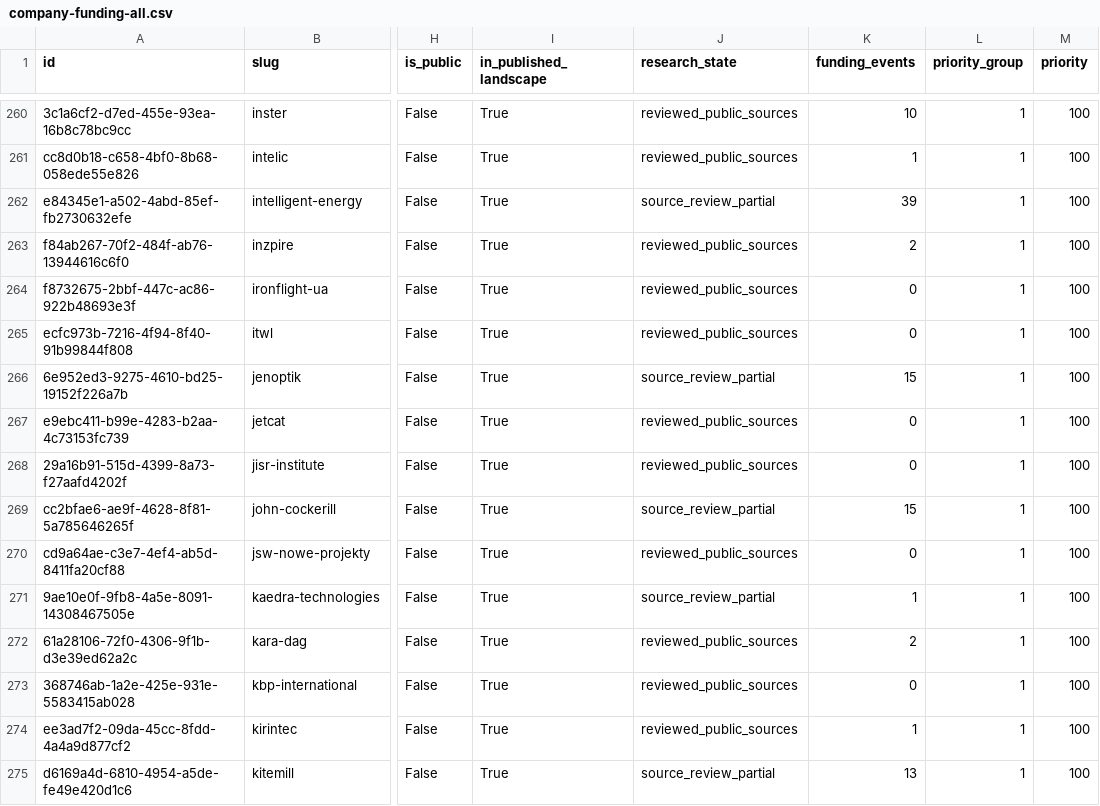
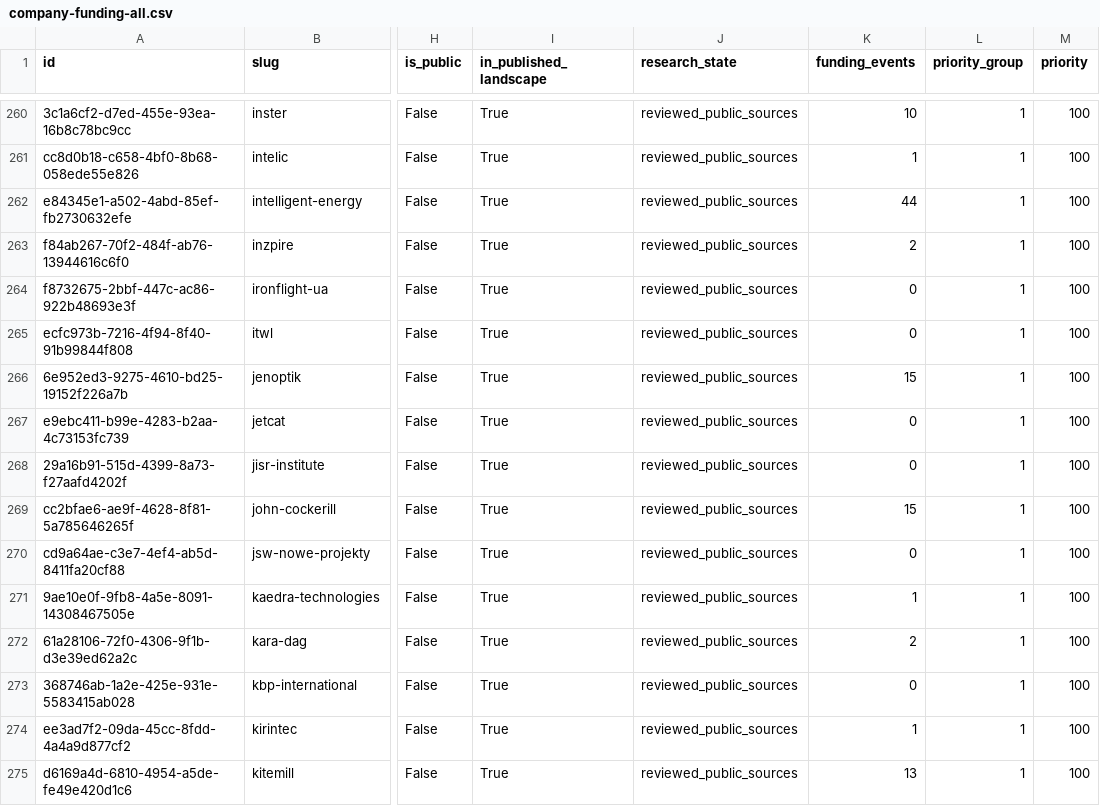
Before and after one commit to brunotaut/xsonomy-news, a CSV file: research-agent/queues/company-funding-all.csv, drawn as a sheet; only a part is shown, gaps mark what is left out; the diff covers the shown part only; the diff names each change by its address in the sheet, - before the commit and + after, or states it on an @@ line.

Commit message:
funding: checkpoint22 reviews and16 confirmed ninth night events

```diff
--- a/research-agent/queues/company-funding-all.csv
+++ b/research-agent/queues/company-funding-all.csv
-J262 (research_state): source_review_partial
+J262 (research_state): reviewed_public_sources
-K262 (funding_events): 39
+K262 (funding_events): 44
-J266 (research_state): source_review_partial
+J266 (research_state): reviewed_public_sources
-J269 (research_state): source_review_partial
+J269 (research_state): reviewed_public_sources
-J271 (research_state): source_review_partial
+J271 (research_state): reviewed_public_sources
-J275 (research_state): source_review_partial
+J275 (research_state): reviewed_public_sources
```
Also changed, not shown: 16 edited cells elsewhere in this file, 3 other files.
